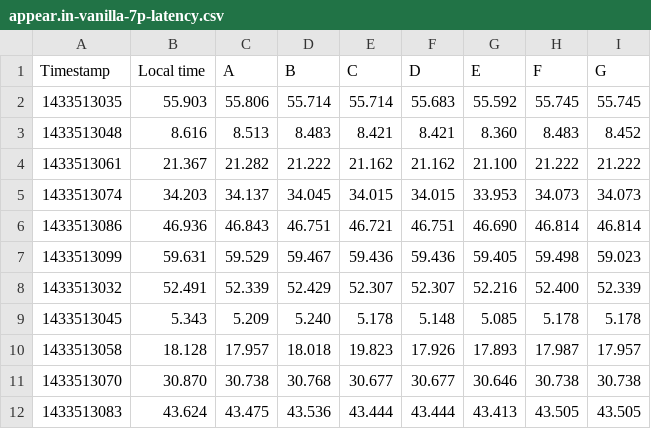
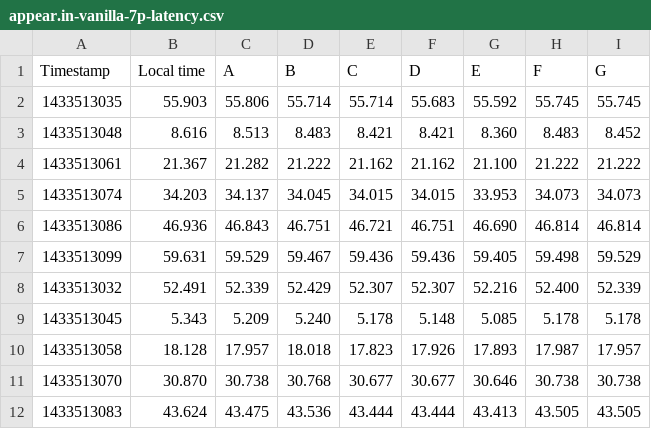
Before and after one commit to thusoy/hybrid-video-topology, a CSV file: data/appear.in-vanilla-7p/appear.in-vanilla-7p-latency.csv, drawn as a sheet; only a part is shown.

Commit message:
Correct typo in vanilla 7p latency data

```diff
--- a/data/appear.in-vanilla-7p/appear.in-vanilla-7p-latency.csv
+++ b/data/appear.in-vanilla-7p/appear.in-vanilla-7p-latency.csv
@@ -6,6 +6,6 @@ Timestamp,Local time,A,B,C,D,E,F,G
 1433513086,46.936,46.843,46.751,46.721,46.751,46.690,46.814,46.814
-1433513099,59.631,59.529,59.467,59.436,59.436,59.405,59.498,59.023
+1433513099,59.631,59.529,59.467,59.436,59.436,59.405,59.498,59.529
 1433513032,52.491,52.339,52.429,52.307,52.307,52.216,52.400,52.339
 1433513045,5.343,5.209,5.240,5.178,5.148,5.085,5.178,5.178
-1433513058,18.128,17.957,18.018,19.823,17.926,17.893,17.987,17.957
+1433513058,18.128,17.957,18.018,17.823,17.926,17.893,17.987,17.957
 1433513070,30.870,30.738,30.768,30.677,30.677,30.646,30.738,30.738
```
